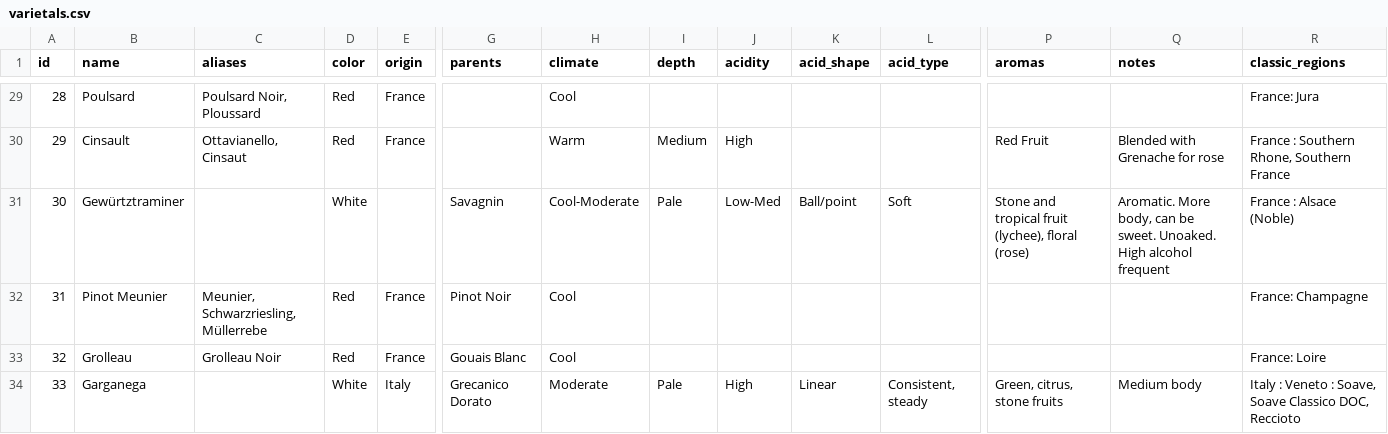
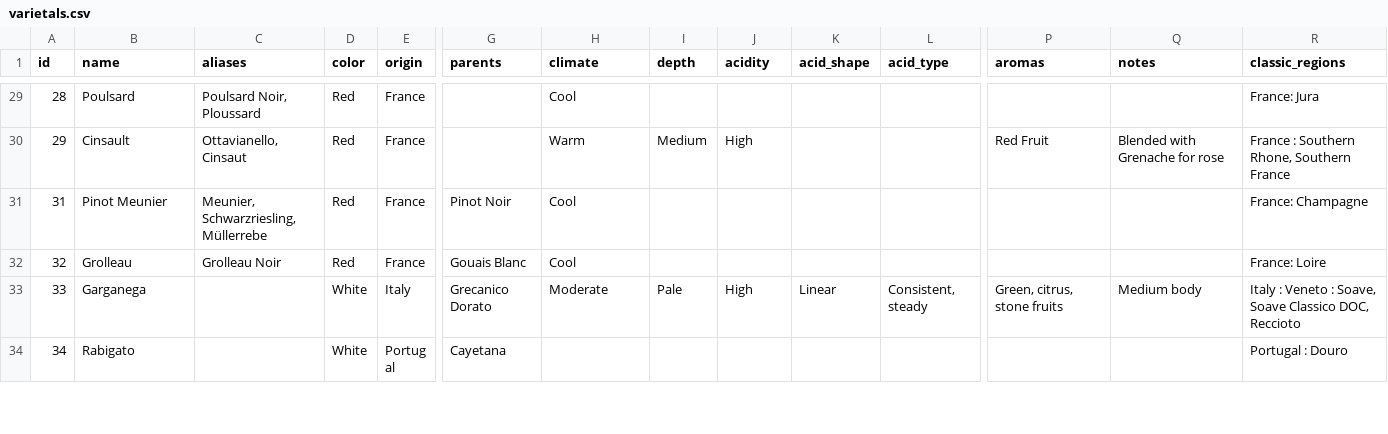
Before and after one commit to maxlmn/winelib, a CSV file: app/api/data/reference/varietals.csv, drawn as a sheet; only a part is shown, gaps mark what is left out; the shorter side is filled out with more unchanged rows; rows hold the shown columns only; the diff covers the shown part only; the diff names each change by its address in the sheet, - before the commit and + after, or states it on an @@ line.

```diff
--- a/app/api/data/reference/varietals.csv
+++ b/app/api/data/reference/varietals.csv
-row 31: 30 | Gewürtztraminer |  | White |  | Savagnin | Cool-Moderate | Pale | Low-Med | Ball/point | Soft | Stone and tropical fruit (lychee), floral (rose) | Aromatic. More body, can be sweet. Unoaked. High alcohol frequent | France : Alsace (Noble)
```
Also changed, not shown: 1 removed row and 19 edited cells elsewhere in this file, 10 other files.
